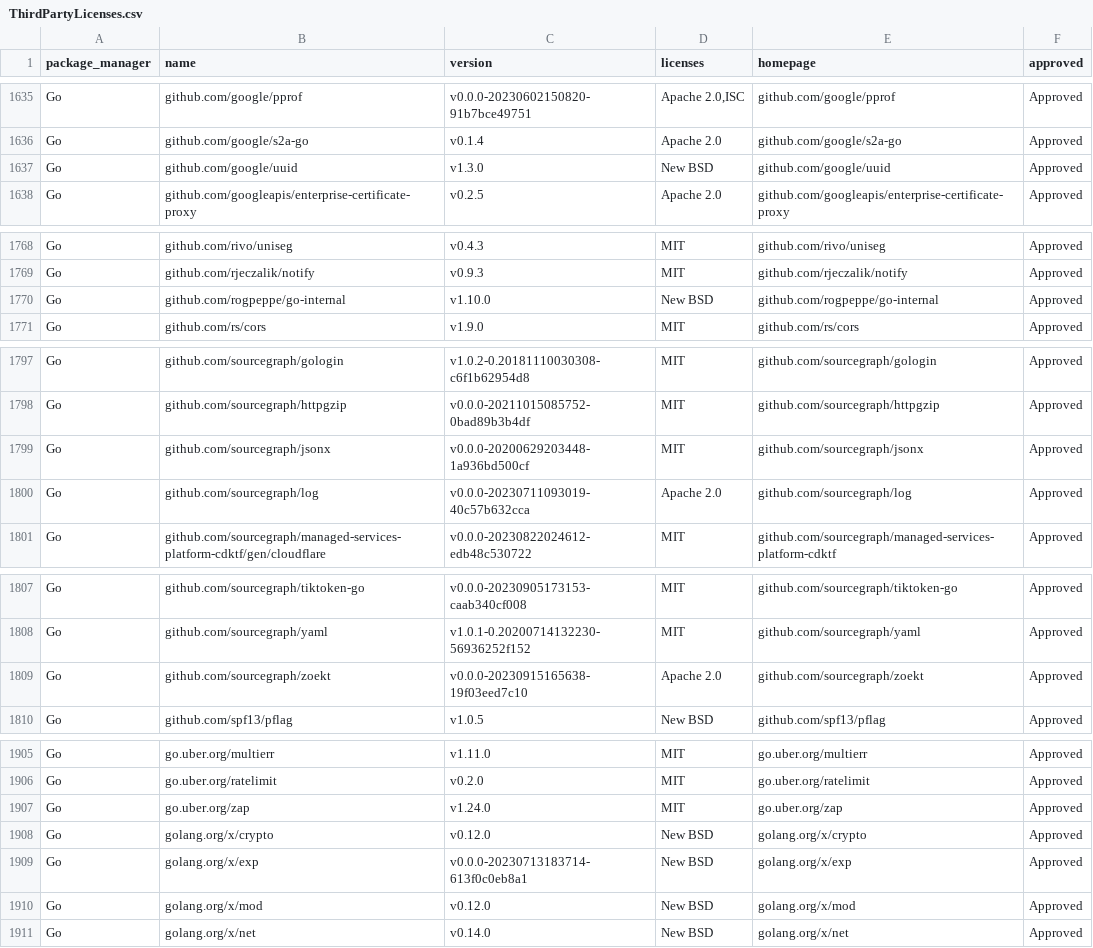
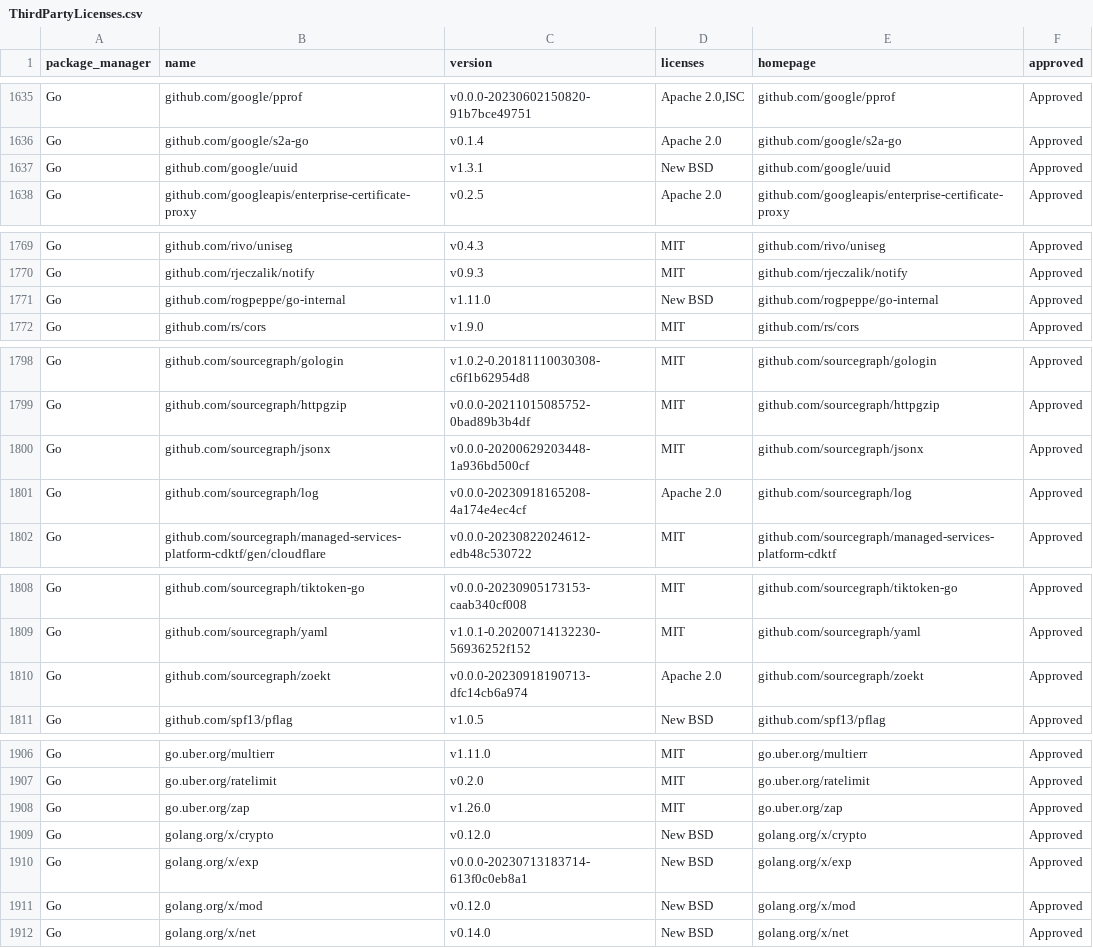
Before and after one commit to polya20/sourcegraph, a CSV file: third-party-licenses/ThirdPartyLicenses.csv, drawn as a sheet; only a part is shown, gaps mark what is left out; the diff covers the shown part only.

```diff
--- a/third-party-licenses/ThirdPartyLicenses.csv
+++ b/third-party-licenses/ThirdPartyLicenses.csv
@@ -1636,3 +1636,3 @@ Go,github.com/google/pprof,v0.0.0-20230602150820-91b7bce49751,"Apache 2.0,ISC",g
 Go,github.com/google/s2a-go,v0.1.4,Apache 2.0,github.com/google/s2a-go,Approved
-Go,github.com/google/uuid,v1.3.0,New BSD,github.com/google/uuid,Approved
+Go,github.com/google/uuid,v1.3.1,New BSD,github.com/google/uuid,Approved
 Go,github.com/googleapis/enterprise-certificate-proxy,v0.2.5,Apache 2.0,github.com/googleapis/enterprise-certificate-proxy,Approved
@@ -1769,3 +1770,3 @@ Go,github.com/rivo/uniseg,v0.4.3,MIT,github.com/rivo/uniseg,Approved
 Go,github.com/rjeczalik/notify,v0.9.3,MIT,github.com/rjeczalik/notify,Approved
-Go,github.com/rogpeppe/go-internal,v1.10.0,New BSD,github.com/rogpeppe/go-internal,Approved
+Go,github.com/rogpeppe/go-internal,v1.11.0,New BSD,github.com/rogpeppe/go-internal,Approved
 Go,github.com/rs/cors,v1.9.0,MIT,github.com/rs/cors,Approved
@@ -1799,3 +1800,3 @@ Go,github.com/sourcegraph/httpgzip,v0.0.0-20211015085752-0bad89b3b4df,MIT,github
 Go,github.com/sourcegraph/jsonx,v0.0.0-20200629203448-1a936bd500cf,MIT,github.com/sourcegraph/jsonx,Approved
-Go,github.com/sourcegraph/log,v0.0.0-20230711093019-40c57b632cca,Apache 2.0,github.com/sourcegraph/log,Approved
+Go,github.com/sourcegraph/log,v0.0.0-20230918165208-4a174e4ec4cf,Apache 2.0,github.com/sourcegraph/log,Approved
 Go,github.com/sourcegraph/managed-services-platform-cdktf/gen/cloudflare,v0.0.0-20230822024612-edb48c530722,MIT,github.com/sourcegraph/managed-services-platform-cdktf,Approved
@@ -1808,3 +1809,3 @@ Go,github.com/sourcegraph/tiktoken-go,v0.0.0-20230905173153-caab340cf008,MIT,git
 Go,github.com/sourcegraph/yaml,v1.0.1-0.20200714132230-56936252f152,MIT,github.com/sourcegraph/yaml,Approved
-Go,github.com/sourcegraph/zoekt,v0.0.0-20230915165638-19f03eed7c10,Apache 2.0,github.com/sourcegraph/zoekt,Approved
+Go,github.com/sourcegraph/zoekt,v0.0.0-20230918190713-dfc14cb6a974,Apache 2.0,github.com/sourcegraph/zoekt,Approved
 Go,github.com/spf13/pflag,v1.0.5,New BSD,github.com/spf13/pflag,Approved
@@ -1906,3 +1907,3 @@ Go,go.uber.org/multierr,v1.11.0,MIT,go.uber.org/multierr,Approved
 Go,go.uber.org/ratelimit,v0.2.0,MIT,go.uber.org/ratelimit,Approved
-Go,go.uber.org/zap,v1.24.0,MIT,go.uber.org/zap,Approved
+Go,go.uber.org/zap,v1.26.0,MIT,go.uber.org/zap,Approved
 Go,golang.org/x/crypto,v0.12.0,New BSD,golang.org/x/crypto,Approved
```
Also changed, not shown: 1 added row and 7 edited cells elsewhere in this file.
